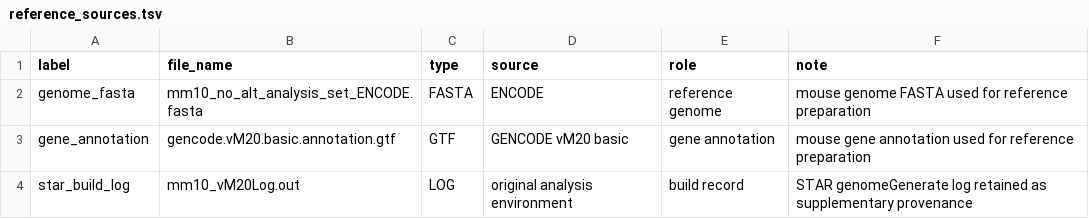
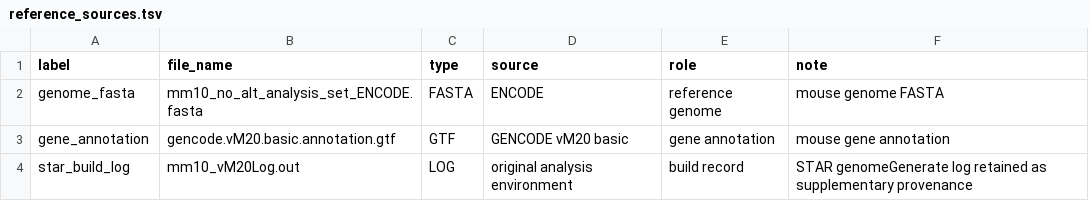
Before and after one commit to ibsls/ibsls-paper, a TSV file: RNA-Seq/references/reference_sources.tsv, drawn as a sheet.

Commit message:
Update reference_sources.tsv

```diff
--- a/RNA-Seq/references/reference_sources.tsv
+++ b/RNA-Seq/references/reference_sources.tsv
@@ -1,4 +1,4 @@
 label	file_name	type	source	role	note
-genome_fasta	mm10_no_alt_analysis_set_ENCODE.fasta	FASTA	ENCODE	reference genome	mouse genome FASTA used for reference preparation
-gene_annotation	gencode.vM20.basic.annotation.gtf	GTF	GENCODE vM20 basic	gene annotation	mouse gene annotation used for reference preparation
+genome_fasta	mm10_no_alt_analysis_set_ENCODE.fasta	FASTA	ENCODE	reference genome	mouse genome FASTA
+gene_annotation	gencode.vM20.basic.annotation.gtf	GTF	GENCODE vM20 basic	gene annotation	mouse gene annotation
 star_build_log	mm10_vM20Log.out	LOG	original analysis environment	build record	STAR genomeGenerate log retained as supplementary provenance
```
